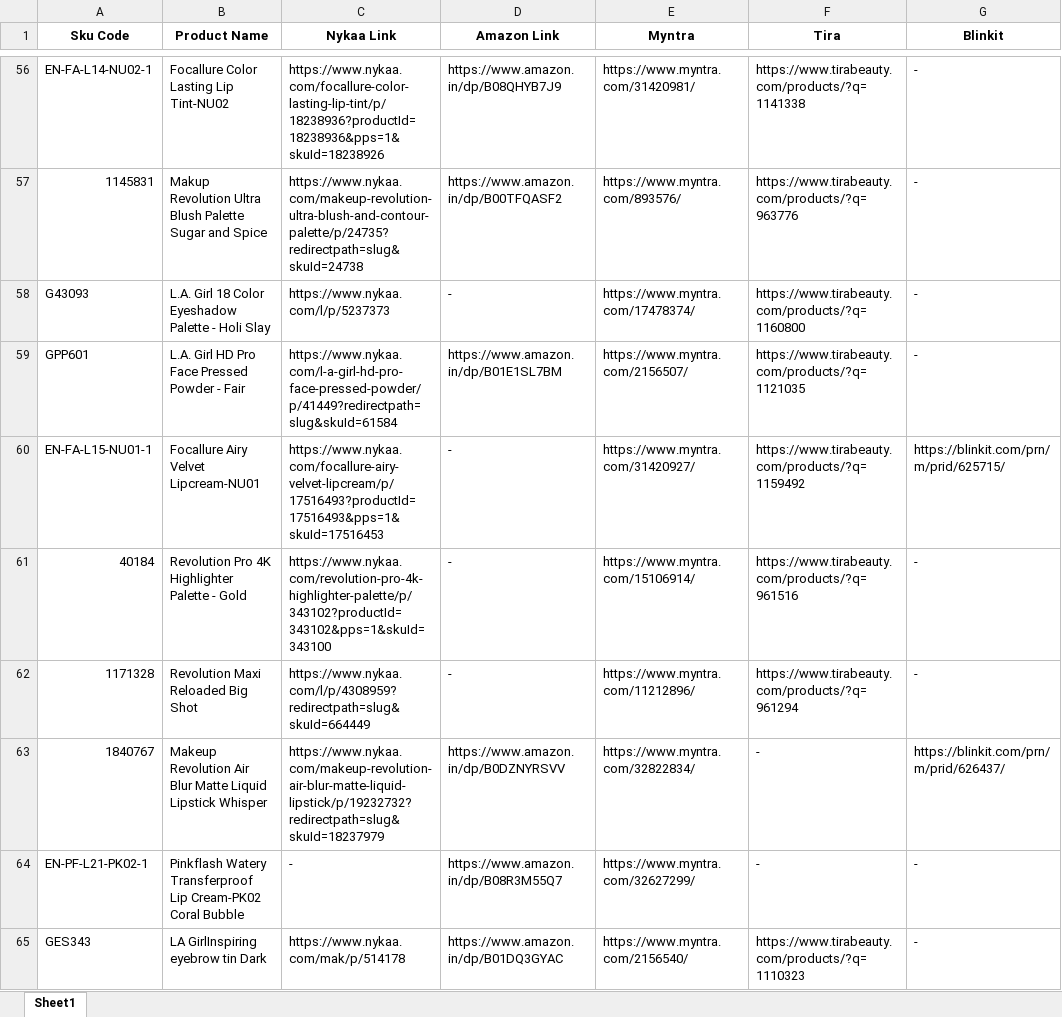
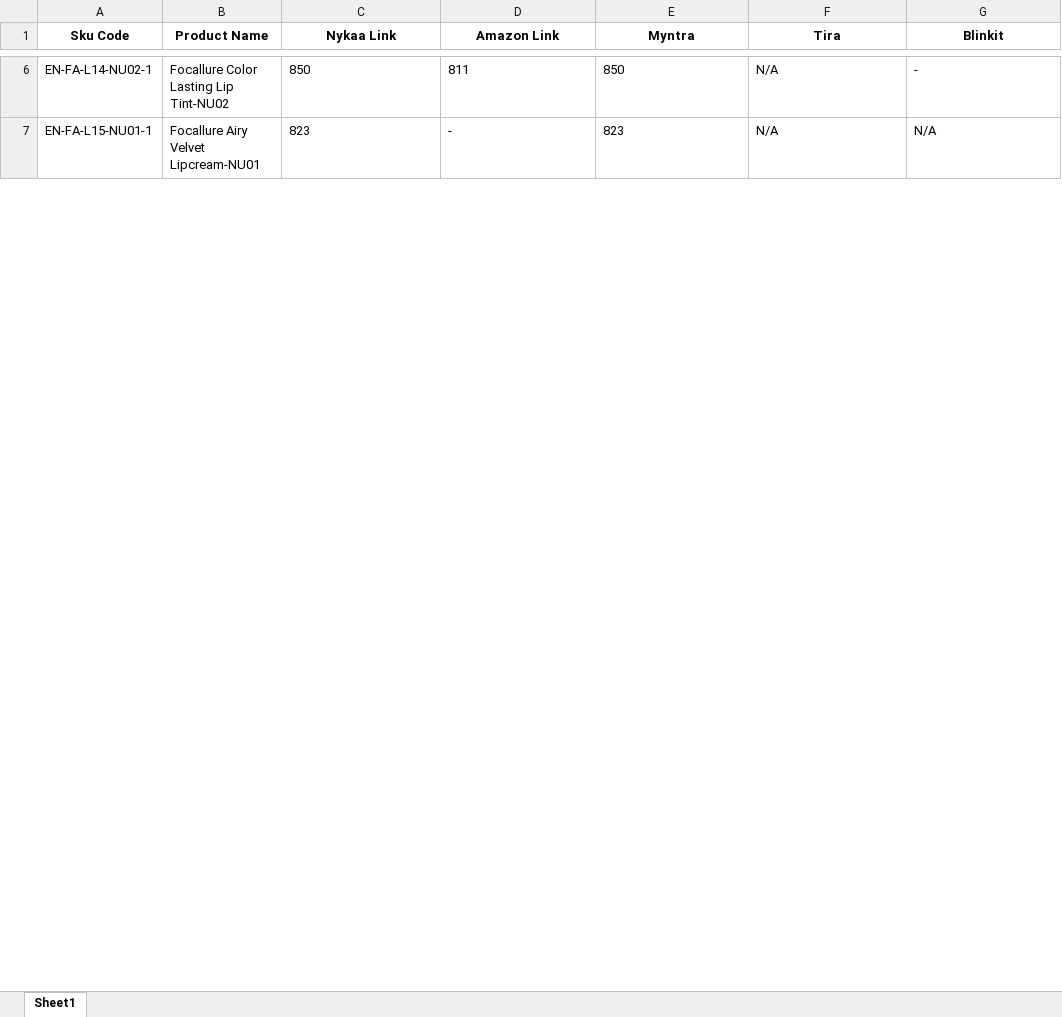
Before and after one commit to Lalithapa/Data-Scrapper, an Excel workbook: Scraped_Product_Prices.xlsx, sheet Sheet1, drawn as a sheet; only a part is shown, gaps mark what is left out; values as stored, in another font and other column widths than the file's, no borders; removed rows and columns are numbered as before the commit, all else as after; the diff covers the shown part only; the diff names each change by its address in the sheet, - before the commit and + after, or states it on an @@ line.

```diff
--- a/Scraped_Product_Prices.xlsx (sheet Sheet1)
+++ b/Scraped_Product_Prices.xlsx (sheet Sheet1)
-C6 (Nykaa Link): https://www.nykaa.com/focallure-color-lasting-lip-tint/p/18238936?productId=18238936&pps=1&skuId=18238926
+C6 (Nykaa Link): 850
-D6 (Amazon Link): https://www.amazon.in/dp/B08QHYB7J9
+D6 (Amazon Link): 811
-E6 (Myntra): https://www.myntra.com/31420981/
+E6 (Myntra): 850
-F6 (Tira): https://www.tirabeauty.com/products/?q=1141338
+F6 (Tira): N/A
-row 57: 1145831 | Makup Revolution Ultra Blush Palette Sugar and Spice | https://www.nykaa.com/makeup-revolution-ultra-blush-and-contour-palette/p/24735?redirectpath=slug&skuId=24738 | https://www.amazon.in/dp/B00TFQASF2 | https://www.myntra.com/893576/ | https://www.tirabeauty.com/products/?q=963776 | -
-row 58: G43093 | L.A. Girl 18 Color Eyeshadow Palette - Holi Slay | https://www.nykaa.com/l/p/5237373 | - | https://www.myntra.com/17478374/ | https://www.tirabeauty.com/products/?q=1160800 | -
-row 59: GPP601 | L.A. Girl HD Pro Face Pressed Powder - Fair | https://www.nykaa.com/l-a-girl-hd-pro-face-pressed-powder/p/41449?redirectpath=slug&skuId=61584 | https://www.amazon.in/dp/B01E1SL7BM | https://www.myntra.com/2156507/ | https://www.tirabeauty.com/products/?q=1121035 | -
-C7 (Nykaa Link): https://www.nykaa.com/focallure-airy-velvet-lipcream/p/17516493?productId=17516493&pps=1&skuId=17516453
+C7 (Nykaa Link): 823
-E7 (Myntra): https://www.myntra.com/31420927/
+E7 (Myntra): 823
-F7 (Tira): https://www.tirabeauty.com/products/?q=1159492
+F7 (Tira): N/A
-G7 (Blinkit): https://blinkit.com/prn/m/prid/625715/
+G7 (Blinkit): N/A
-row 61: 40184 | Revolution Pro 4K Highlighter Palette - Gold | https://www.nykaa.com/revolution-pro-4k-highlighter-palette/p/343102?productId=343102&pps=1&skuId=343100 | - | https://www.myntra.com/15106914/ | https://www.tirabeauty.com/products/?q=961516 | -
-row 62: 1171328 | Revolution Maxi Reloaded Big Shot | https://www.nykaa.com/l/p/4308959?redirectpath=slug&skuId=664449 | - | https://www.myntra.com/11212896/ | https://www.tirabeauty.com/products/?q=961294 | -
-row 63: 1840767 | Makeup Revolution Air Blur Matte Liquid Lipstick Whisper | https://www.nykaa.com/makeup-revolution-air-blur-matte-liquid-lipstick/p/19232732?redirectpath=slug&skuId=18237979 | https://www.amazon.in/dp/B0DZNYRSVV | https://www.myntra.com/32822834/ | - | https://blinkit.com/prn/m/prid/626437/
-row 64: EN-PF-L21-PK02-1 | Pinkflash Watery Transferproof Lip Cream-PK02 Coral Bubble | - | https://www.amazon.in/dp/B08R3M55Q7 | https://www.myntra.com/32627299/ | - | -
-row 65: GES343 | LA GirlInspiring eyebrow tin Dark | https://www.nykaa.com/mak/p/514178 | https://www.amazon.in/dp/B01DQ3GYAC | https://www.myntra.com/2156540/ | https://www.tirabeauty.com/products/?q=1110323 | -
```
Also changed, not shown: 268 removed rows and 41 edited cells elsewhere in this sheet, 2 other files.
